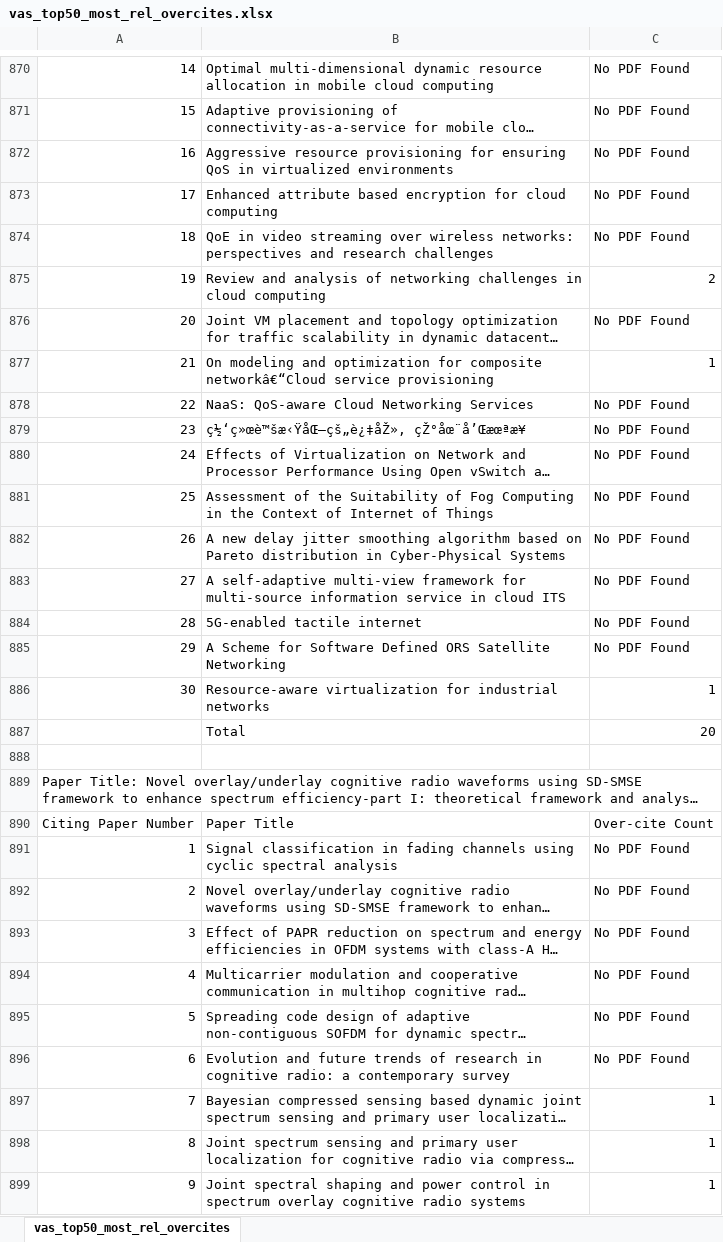
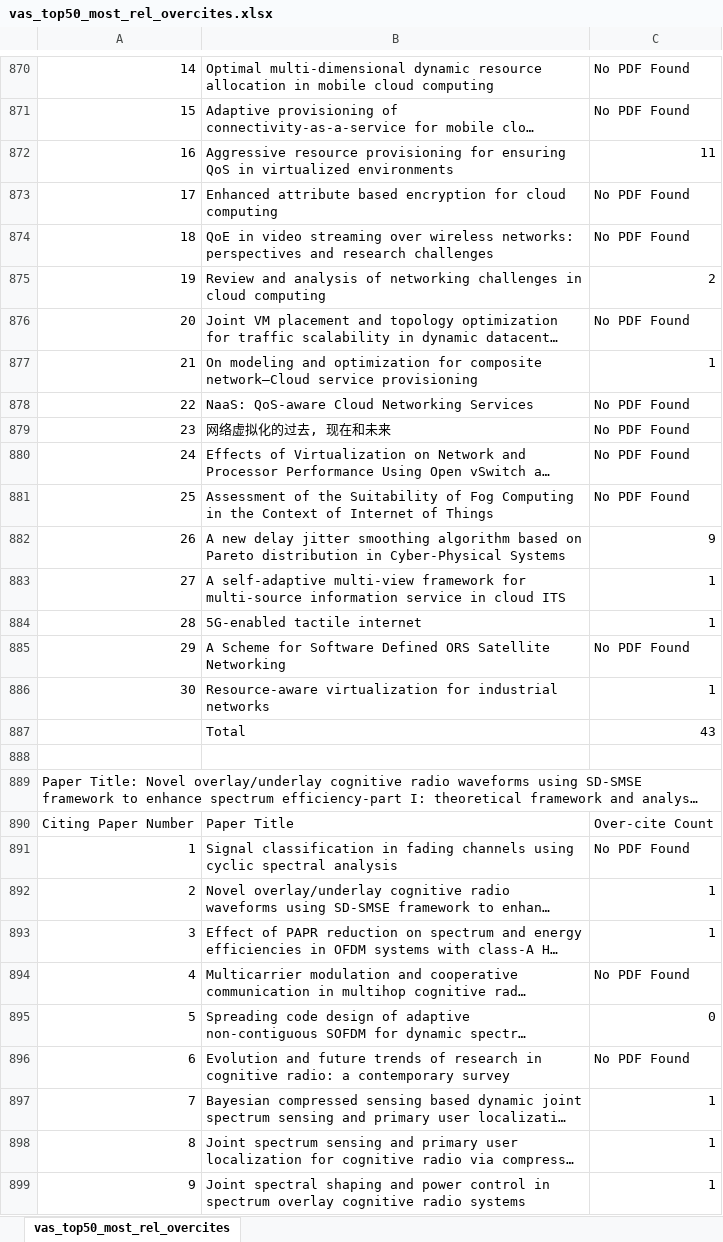
Before and after one commit to AnkaiJie/Academic-Fraud-Detector, an Excel workbook: vas_top50_most_rel_overcites.xlsx, sheet vas_top50_most_rel_overcites, drawn as a sheet; only a part is shown, gaps mark what is left out; long unchanged cells end in …; values as stored, in another font and other column widths than the file's, no borders; the diff covers the shown part only; the diff names each change by its address in the sheet, - before the commit and + after, or states it on an @@ line.

```diff
--- a/vas_top50_most_rel_overcites.xlsx (sheet vas_top50_most_rel_overcites)
+++ b/vas_top50_most_rel_overcites.xlsx (sheet vas_top50_most_rel_overcites)
-C872: No PDF Found
+C872: 11
-B877: …for composite networkâ€“Cloud service provisioning
+B877: …for composite network–Cloud service provisioning
-B879: ç½‘ç»œè™šæ‹ŸåŒ–çš„è¿‡åŽ», çŽ°åœ¨å’Œæœªæ¥
+B879: 网络虚拟化的过去, 现在和未来
-C882: No PDF Found
+C882: 9
-C883:C884: No PDF Found
+C883:C884: 1
-C887: 20
+C887: 43
-C892:C893: No PDF Found
+C892:C893: 1
-C895: No PDF Found
+C895: 0
```
Also changed, not shown: 107 edited cells elsewhere in this sheet, 12 other files.
